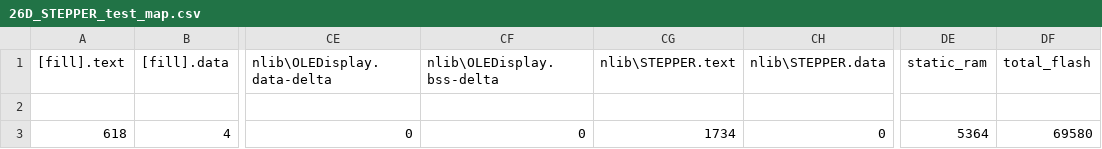
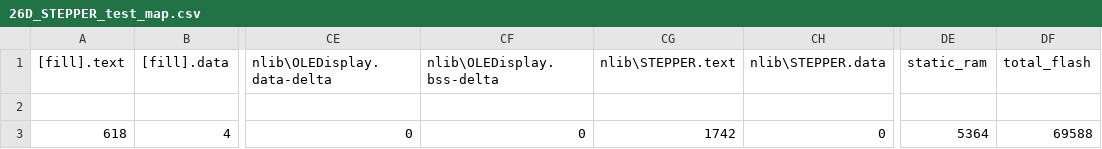
Before and after one commit to nBlocksStudioApps/26D_STEPPER_test_FIRMWARE, a CSV file: BUILD/LPC1768/GCC_ARM/26D_STEPPER_test_map.csv, drawn as a sheet; only a part is shown, gaps mark what is left out; the diff names each change by its address in the sheet, - before the commit and + after, or states it on an @@ line.

```diff
--- a/BUILD/LPC1768/GCC_ARM/26D_STEPPER_test_map.csv
+++ b/BUILD/LPC1768/GCC_ARM/26D_STEPPER_test_map.csv
-CG3 (nlib\STEPPER.text): 1734
+CG3 (nlib\STEPPER.text): 1742
-DF3 (total_flash): 69580
+DF3 (total_flash): 69588
```
Also changed, not shown: 19 other files.
